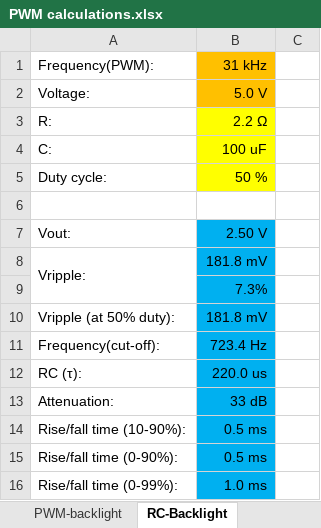
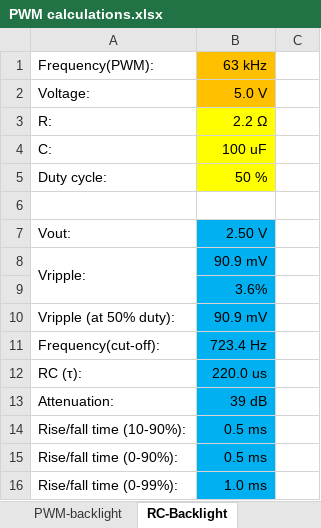
Before and after one commit to medo64/Elsidi, an Excel workbook: Hardware/Resources/PWM calculations.xlsx, sheet RC-Backlight, drawn as a sheet; values as stored, in another font and other column widths than the file's, no borders; the diff names each change by its address in the sheet, - before the commit and + after, or states it on an @@ line.

```diff
--- a/Hardware/Resources/PWM calculations.xlsx (sheet RC-Backlight)
+++ b/Hardware/Resources/PWM calculations.xlsx (sheet RC-Backlight)
-B1: 31 kHz
+B1: 63 kHz
-B8: 181.8 mV
+B8: 90.9 mV
-B9: 7.3%
+B9: 3.6%
-B10: 181.8 mV
+B10: 90.9 mV
-B13: 33 dB
+B13: 39 dB
```
Also changed, not shown: sheet PWM-backlight, sheet RC-Contrast, hidden cells, 12 other files.
